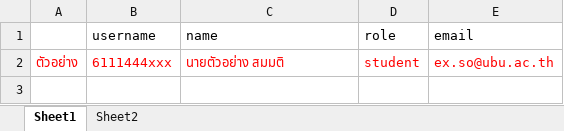
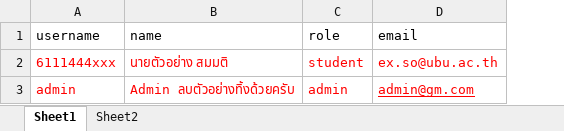
Before and after one commit to DDoS000/dssi-front-end, an Excel workbook: src/assets/files/format-create-user.xlsx, sheet Sheet1, drawn as a sheet; values as stored, in another font and other column widths than the file's, no borders; removed rows and columns are numbered as before the commit, all else as after; the diff names each change by its address in the sheet, - before the commit and + after, or states it on an @@ line.

Commit message:
[add] instan show data in upload

```diff
--- a/src/assets/files/format-create-user.xlsx (sheet Sheet1)
+++ b/src/assets/files/format-create-user.xlsx (sheet Sheet1)
-column A, row 2: ตัวอย่าง
+row 3: admin | Admin ลบตัวอย่างทิ้งด้วยครับ | admin | admin@gm.com
```
Also changed, not shown: 3 other files.
